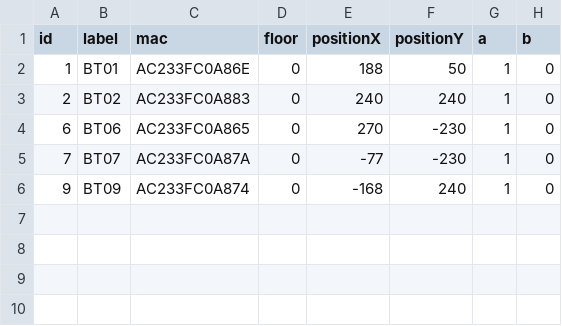
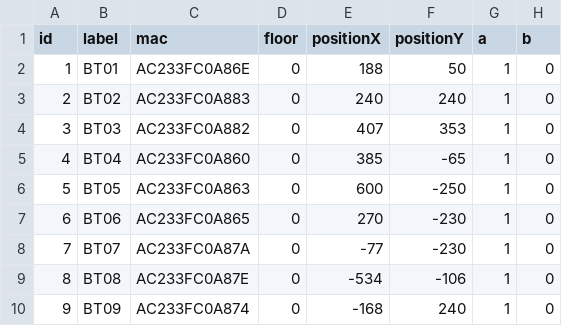
Before and after one commit to saulrivera/hola, a CSV file: src/main/resources/gateways.csv, drawn as a sheet; the diff names each change by its address in the sheet, - before the commit and + after, or states it on an @@ line.

Commit message:
fix: adding many gateways

```diff
--- a/src/main/resources/gateways.csv
+++ b/src/main/resources/gateways.csv
+row 4: 3 | BT03 | AC233FC0A882 | 0 | 407 | 353 | 1 | 0
+row 5: 4 | BT04 | AC233FC0A860 | 0 | 385 | -65 | 1 | 0
+row 6: 5 | BT05 | AC233FC0A863 | 0 | 600 | -250 | 1 | 0
+row 9: 8 | BT08 | AC233FC0A87E | 0 | -534 | -106 | 1 | 0
```
